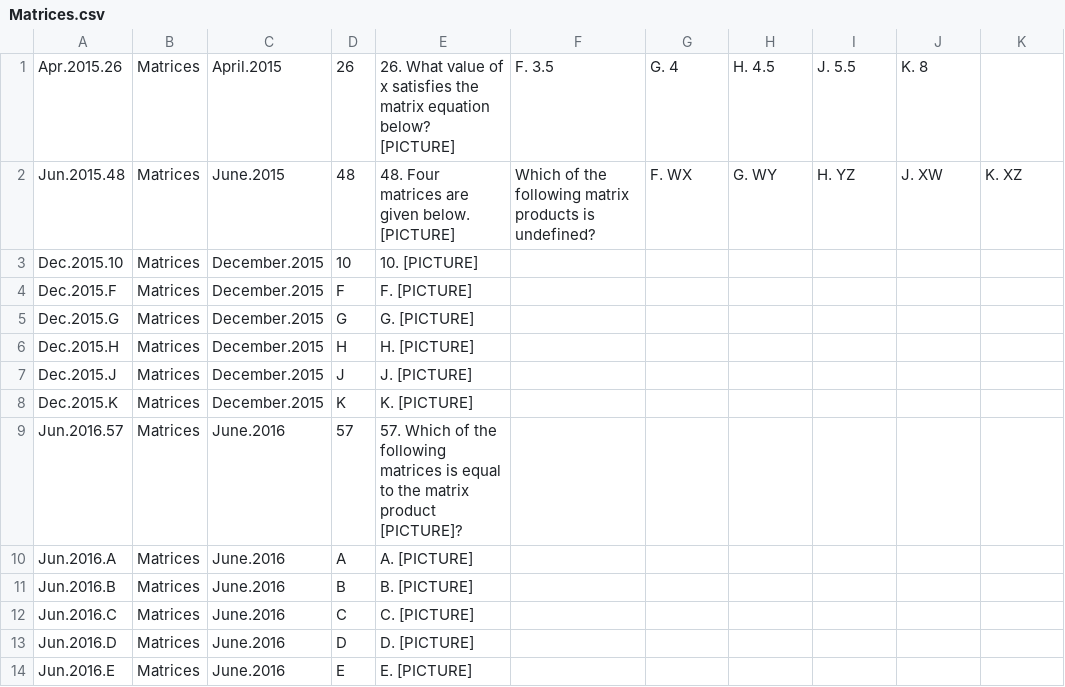
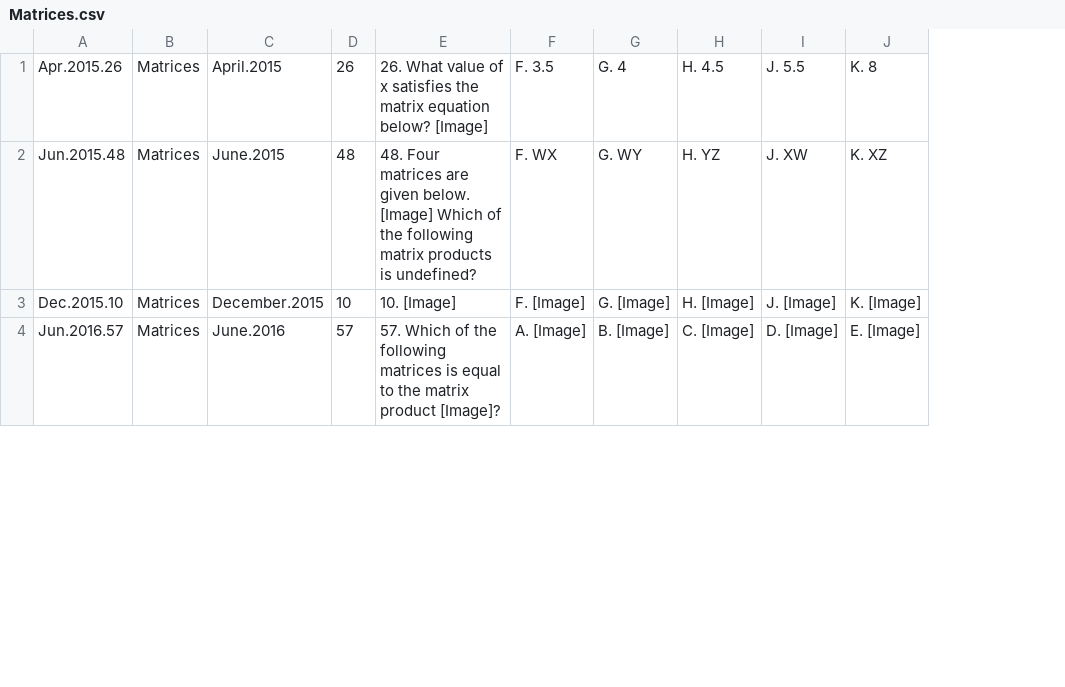
Before and after one commit to bryant-vu/ACT, a CSV file: archive/DataPrep/Matrices.csv, drawn as a sheet; only a part is shown; removed rows and columns are numbered as before the commit, all else as after; the diff covers the shown part only; the diff names each change by its address in the sheet, - before the commit and + after, or states it on an @@ line.

```diff
--- a/archive/DataPrep/Matrices.csv
+++ b/archive/DataPrep/Matrices.csv
-column E, rows 1-3: 26. What value of x satisfies the matrix equation below? [PICTURE] | 48. Four matrices are given below. [PICTURE] | 10. [PICTURE]; row 9: 57. Which of the following matrices is equal to the matrix product [PICTURE]?
-column F, rows 1-2: F. 3.5 | Which of the following matrix products is undefined?
+column E, rows 1-4: 26. What value of x satisfies the matrix equation below? [Image] | 48. Four matrices are given below. [Image] Which of the following matrix products is undefined? | 10. [Image] | 57. Which of the following matrices is equal to the matrix product [Image]?
-F1: G. 4
+F1: F. 3.5
-G1: H. 4.5
+G1: G. 4
-H1: J. 5.5
+H1: H. 4.5
-I1: K. 8
+I1: J. 5.5
-J1: (empty)
+J1: K. 8
-F3: (empty)
+F3: F. [Image]
-G3: (empty)
+G3: G. [Image]
-H3: (empty)
+H3: H. [Image]
-I3: (empty)
+I3: J. [Image]
-J3: (empty)
+J3: K. [Image]
-row 4: Dec.2015.F | Matrices | December.2015 | F | F. [PICTURE]
-row 5: Dec.2015.G | Matrices | December.2015 | G | G. [PICTURE]
-row 6: Dec.2015.H | Matrices | December.2015 | H | H. [PICTURE]
-row 7: Dec.2015.J | Matrices | December.2015 | J | J. [PICTURE]
-row 8: Dec.2015.K | Matrices | December.2015 | K | K. [PICTURE]
-F4: (empty)
+F4: A. [Image]
-G4: (empty)
+G4: B. [Image]
-H4: (empty)
+H4: C. [Image]
-I4: (empty)
+I4: D. [Image]
-J4: (empty)
+J4: E. [Image]
-row 10: Jun.2016.A | Matrices | June.2016 | A | A. [PICTURE]
-row 11: Jun.2016.B | Matrices | June.2016 | B | B. [PICTURE]
-row 12: Jun.2016.C | Matrices | June.2016 | C | C. [PICTURE]
-row 13: Jun.2016.D | Matrices | June.2016 | D | D. [PICTURE]
-row 14: Jun.2016.E | Matrices | June.2016 | E | E. [PICTURE]
```
Also changed, not shown: 5 removed rows and 11 edited cells elsewhere in this file, archive/DataPrep/DataInterpretation.csv, archive/DataPrep/MeanMedianMode.csv, 55 other files.
